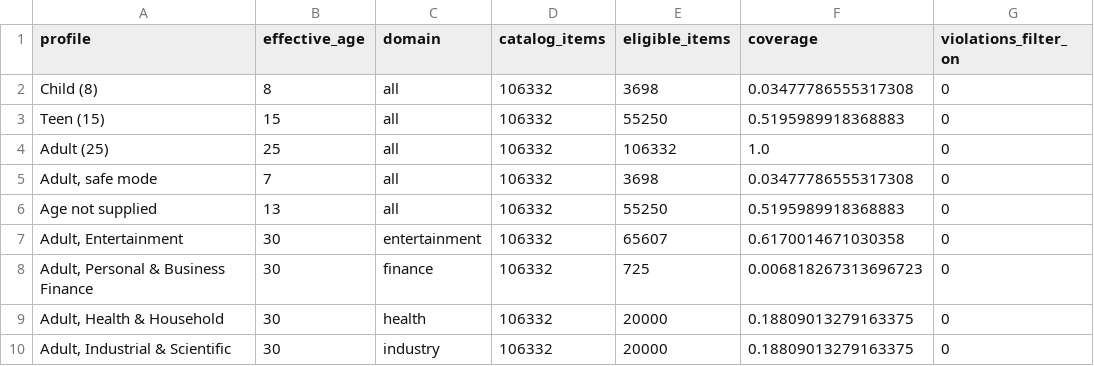
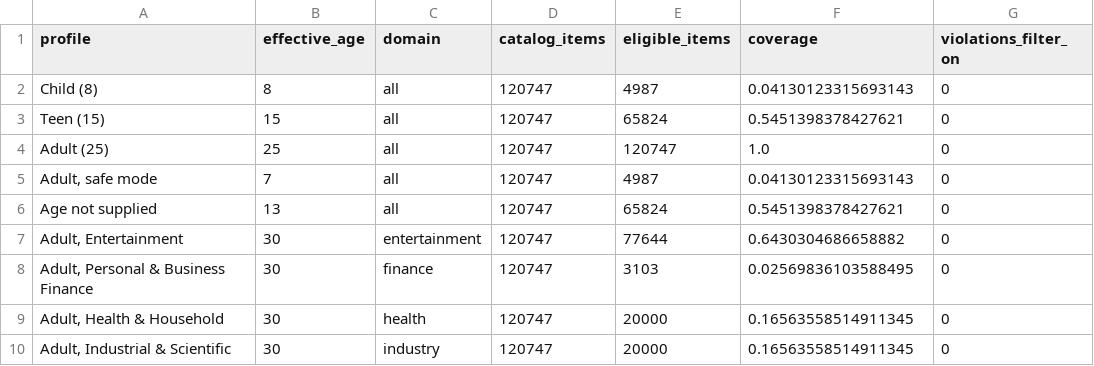
Before and after one commit to sanjay-pokee/Real-Time-Adaptive-Cross-Media-Recommendation-System, a CSV file: reports/constraint_evaluation.csv, drawn as a sheet; only a part is shown; the diff names each change by its address in the sheet, - before the commit and + after, or states it on an @@ line.

```diff
--- a/reports/constraint_evaluation.csv
+++ b/reports/constraint_evaluation.csv
-D2:D10 (catalog_items): 106332
+D2:D10 (catalog_items): 120747
-E2 (eligible_items): 3698
+E2 (eligible_items): 4987
-F2 (coverage): 0.03477786555317308
+F2 (coverage): 0.04130123315693143
-E3 (eligible_items): 55250
+E3 (eligible_items): 65824
-F3 (coverage): 0.5195989918368883
+F3 (coverage): 0.5451398378427621
-E4 (eligible_items): 106332
+E4 (eligible_items): 120747
-E5 (eligible_items): 3698
+E5 (eligible_items): 4987
-F5 (coverage): 0.03477786555317308
+F5 (coverage): 0.04130123315693143
-E6 (eligible_items): 55250
+E6 (eligible_items): 65824
-F6 (coverage): 0.5195989918368883
+F6 (coverage): 0.5451398378427621
-E7 (eligible_items): 65607
+E7 (eligible_items): 77644
-F7 (coverage): 0.6170014671030358
+F7 (coverage): 0.6430304686658882
-E8 (eligible_items): 725
+E8 (eligible_items): 3103
-F8 (coverage): 0.006818267313696723
+F8 (coverage): 0.02569836103588495
-F9:F10 (coverage): 0.18809013279163375
+F9:F10 (coverage): 0.16563558514911345
```
Also changed, not shown: 31 other files.
